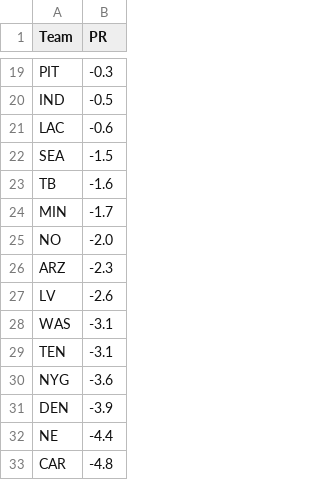
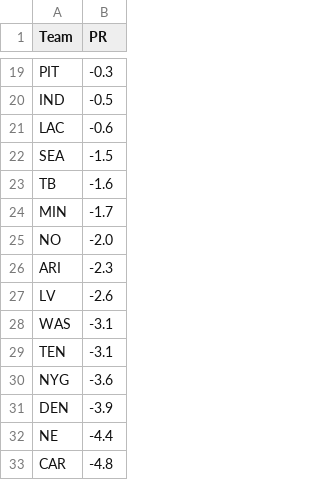
Before and after one commit to ChristopherDavisUCI/NFL2024-Simulation, a CSV file: data/pr.csv, drawn as a sheet; only a part is shown, gaps mark what is left out.

Commit message:
Update pr.csv

```diff
--- a/data/pr.csv
+++ b/data/pr.csv
@@ -25,3 +25,3 @@ MIN,-1.7
 NO,-2.0
-ARZ,-2.3
+ARI,-2.3
 LV,-2.6
```
